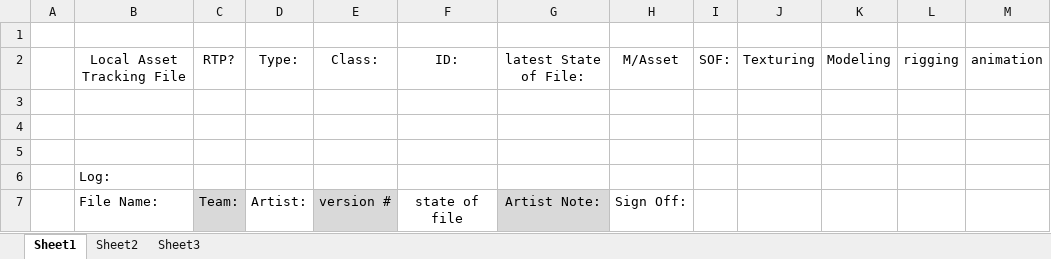
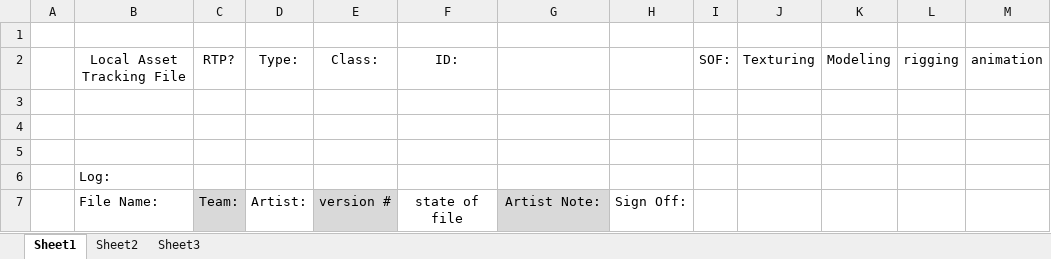
Before and after one commit to LeviSiewert/CCAT, an Excel workbook: CCAT/bin/latf.xlsx, sheet Sheet1, drawn as a sheet; only a part is shown; values as stored, in another font and other column widths than the file's, no borders; the diff names each change by its address in the sheet, - before the commit and + after, or states it on an @@ line.

Commit message:
Cleaning up print spam, added artist note, cleaned up latf (no formating yet)

```diff
--- a/CCAT/bin/latf.xlsx (sheet Sheet1)
+++ b/CCAT/bin/latf.xlsx (sheet Sheet1)
-G2: latest State of File:
+G2: (empty)
-H2: M/Asset
+H2: (empty)
```
Also changed, not shown: 1 other file.
